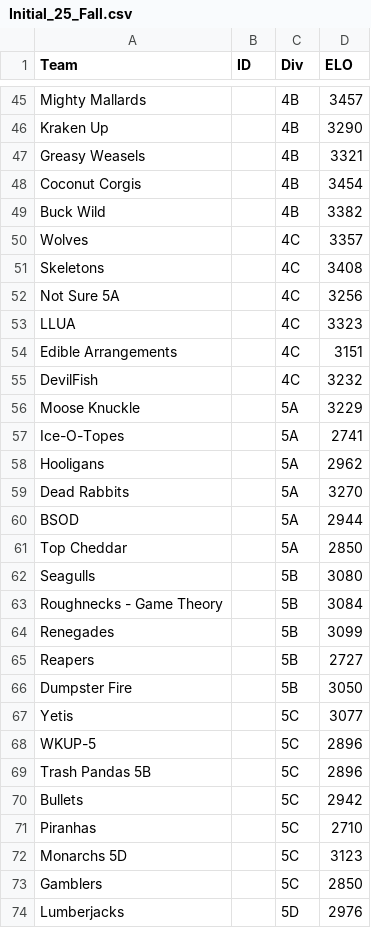
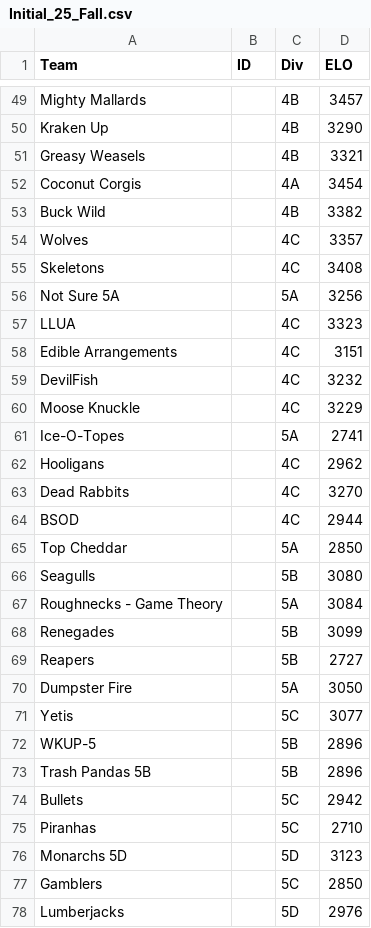
Before and after one commit to SanktMontag/ELO, a CSV file: Initial_25_Fall.csv, drawn as a sheet; only a part is shown, gaps mark what is left out; the diff covers the shown part only.

```diff
--- a/Initial_25_Fall.csv
+++ b/Initial_25_Fall.csv
@@ -47,3 +51,3 @@ Kraken Up,,4B,3290
 Greasy Weasels,,4B,3321
-Coconut Corgis,,4B,3454
+Coconut Corgis,,4A,3454
 Buck Wild,,4B,3382
@@ -51,3 +55,3 @@ Wolves,,4C,3357
 Skeletons,,4C,3408
-Not Sure 5A,,4C,3256
+Not Sure 5A,,5A,3256
 LLUA,,4C,3323
@@ -55,19 +59,19 @@ Edible Arrangements,,4C,3151
 DevilFish,,4C,3232
-Moose Knuckle,,5A,3229
+Moose Knuckle,,4C,3229
 Ice-O-Topes,,5A,2741
-Hooligans,,5A,2962
-Dead Rabbits,,5A,3270
-BSOD,,5A,2944
+Hooligans,,4C,2962
+Dead Rabbits,,4C,3270
+BSOD,,4C,2944
 Top Cheddar,,5A,2850
 Seagulls,,5B,3080
-Roughnecks - Game Theory,,5B,3084
+Roughnecks - Game Theory,,5A,3084
 Renegades,,5B,3099
 Reapers,,5B,2727
-Dumpster Fire,,5B,3050
+Dumpster Fire,,5A,3050
 Yetis,,5C,3077
-WKUP-5,,5C,2896
-Trash Pandas 5B,,5C,2896
+WKUP-5,,5B,2896
+Trash Pandas 5B,,5B,2896
 Bullets,,5C,2942
 Piranhas,,5C,2710
-Monarchs 5D,,5C,3123
+Monarchs 5D,,5D,3123
 Gamblers,,5C,2850
```
Also changed, not shown: 4 added rows and 7 edited cells elsewhere in this file.
